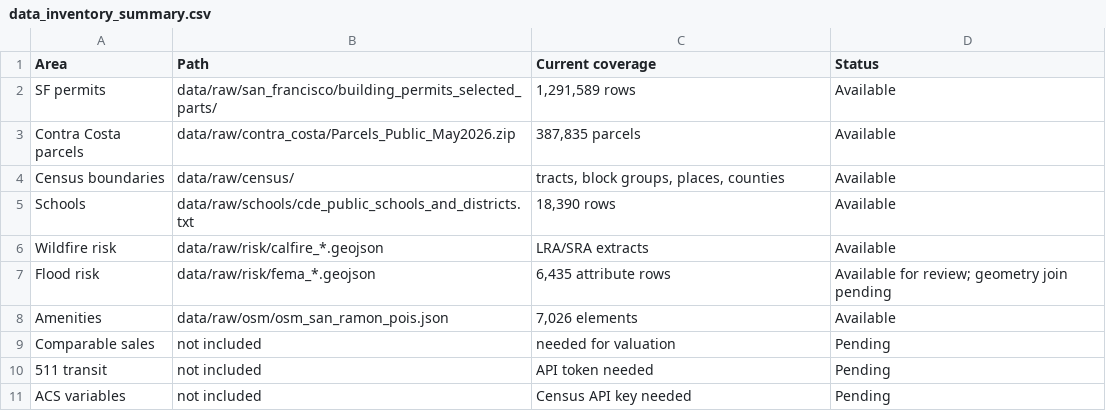
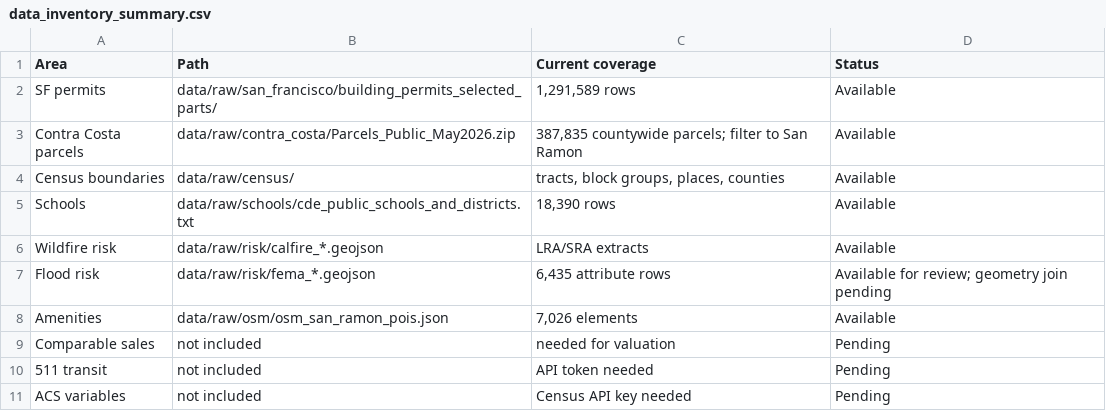
Before and after one commit to rkshtrya/avengers, a CSV file: reports/notebook_tables/data_inventory_summary.csv, drawn as a sheet.

```diff
--- a/reports/notebook_tables/data_inventory_summary.csv
+++ b/reports/notebook_tables/data_inventory_summary.csv
@@ -2,3 +2,3 @@ Area,Path,Current coverage,Status
 SF permits,data/raw/san_francisco/building_permits_selected_parts/,"1,291,589 rows",Available
-Contra Costa parcels,data/raw/contra_costa/Parcels_Public_May2026.zip,"387,835 parcels",Available
+Contra Costa parcels,data/raw/contra_costa/Parcels_Public_May2026.zip,"387,835 countywide parcels; filter to San Ramon",Available
 Census boundaries,data/raw/census/,"tracts, block groups, places, counties",Available
```
Also changed, not shown: data/source_registry.csv, reports/notebook_tables/product_readiness.csv, 16 other files.
